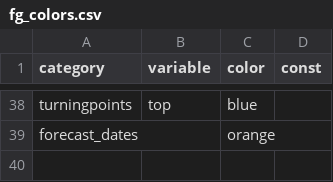
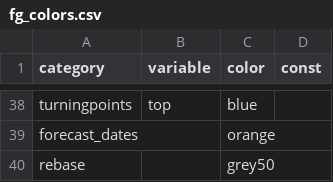
Before and after one commit to derekholmes0/FinanceGraphs, a CSV file: inst/extdata/fg_colors.csv, drawn as a sheet; only a part is shown, gaps mark what is left out; the diff names each change by its address in the sheet, - before the commit and + after, or states it on an @@ line.

Commit message:
hi/lo example, rebase code

```diff
--- a/inst/extdata/fg_colors.csv
+++ b/inst/extdata/fg_colors.csv
+row 40: rebase |  | grey50
```
Also changed, not shown: 17 other files.
